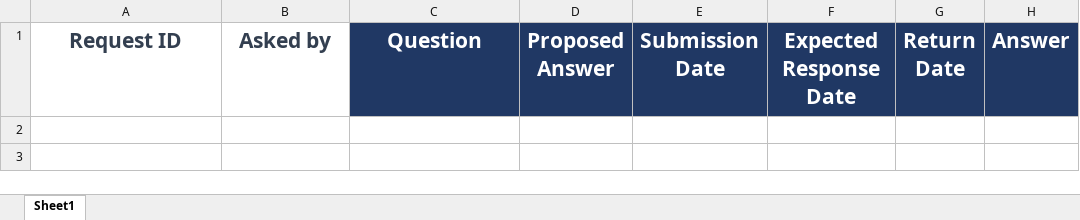
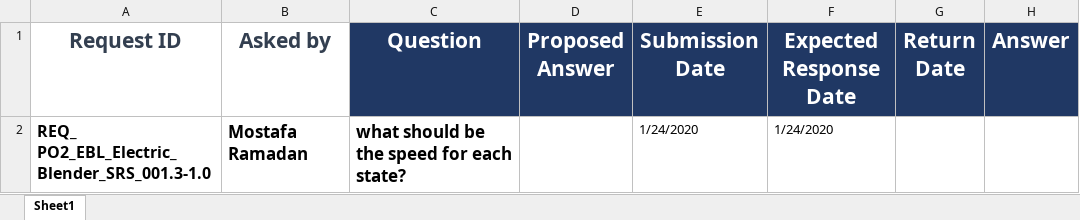
Before and after one commit to mostafamoh1236/GroupA_Electric_Blender-ITI-Intake40-, an Excel workbook: Input documents/SIQ/SIQ.xlsx, sheet Sheet1, drawn as a sheet; values as stored, in another font and other column widths than the file's, no borders; the diff names each change by its address in the sheet, - before the commit and + after, or states it on an @@ line.

Commit message:
Some lines in the documents are editted Signed-off-by: mostafamoh1236 <mostafamoh1236@gmail.com>

```diff
--- a/Input documents/SIQ/SIQ.xlsx (sheet Sheet1)
+++ b/Input documents/SIQ/SIQ.xlsx (sheet Sheet1)
+row 2: REQ_ PO2_EBL_Electric_Blender_SRS_001.3-1.0 | Mostafa Ramadan | what should be the speed for each state? |  | 1/24/2020 | 1/24/2020
```
Also changed, not shown: 2 other files.
